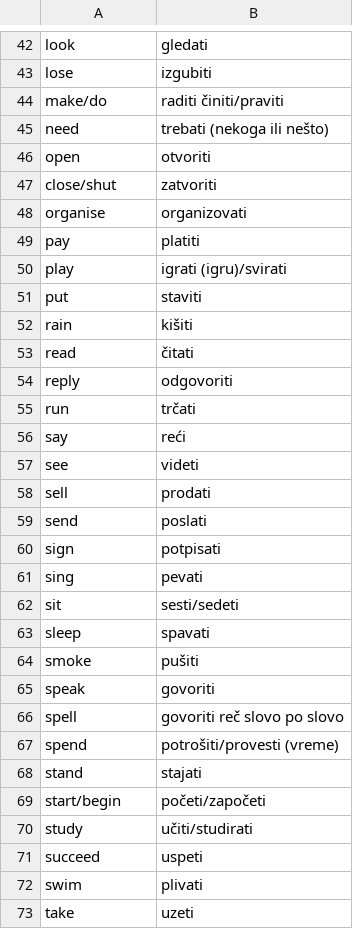
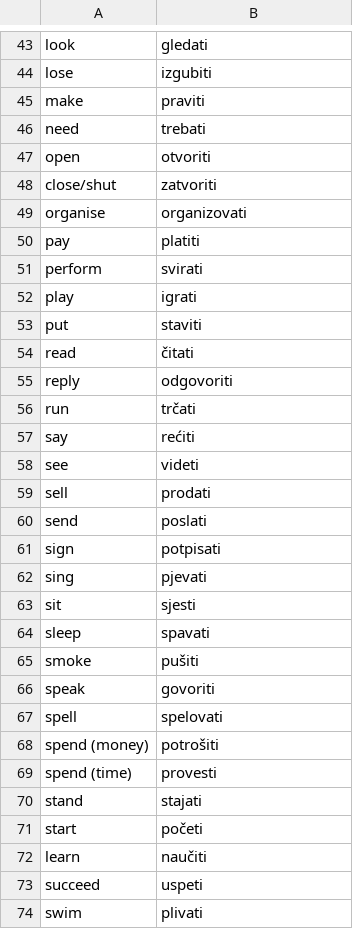
Before and after one commit to tijb/SerboCroat_CrashCourse, a CSV file: raw/all_verbs.csv, drawn as a sheet; only a part is shown, gaps mark what is left out; the shorter side is filled out with more unchanged rows; the diff covers the shown part only.

Commit message:
reviewed all_verbs.csv

```diff
--- a/raw/all_verbs.csv
+++ b/raw/all_verbs.csv
@@ -43,4 +44,4 @@ look,gledati
 lose,izgubiti
-make/do,raditi činiti/praviti
-need,trebati (nekoga ili nešto)
+make,praviti
+need,trebati
 open,otvoriti
@@ -49,5 +50,5 @@ organise,organizovati
 pay,platiti
-play,igrati (igru)/svirati
+perform,svirati
+play,igrati
 put,staviti
-rain,kišiti
 read,čitati
@@ -55,3 +56,3 @@ reply,odgovoriti
 run,trčati
-say,reći
+say,rećiti
 see,videti
@@ -60,4 +61,4 @@ send,poslati
 sign,potpisati
-sing,pevati
-sit,sesti/sedeti
+sing,pjevati
+sit,sjesti
 sleep,spavati
@@ -65,7 +66,8 @@ smoke,pušiti
 speak,govoriti
-spell,govoriti reč slovo po slovo
-spend,potrošiti/provesti (vreme)
+spell,spelovati
+spend (money),potrošiti
+spend (time),provesti
 stand,stajati
-start/begin,početi/započeti
-study,učiti/studirati
+start,početi
+learn,naučiti
 succeed,uspeti
```
Also changed, not shown: 2 added rows, 1 removed row and 16 edited cells elsewhere in this file.
